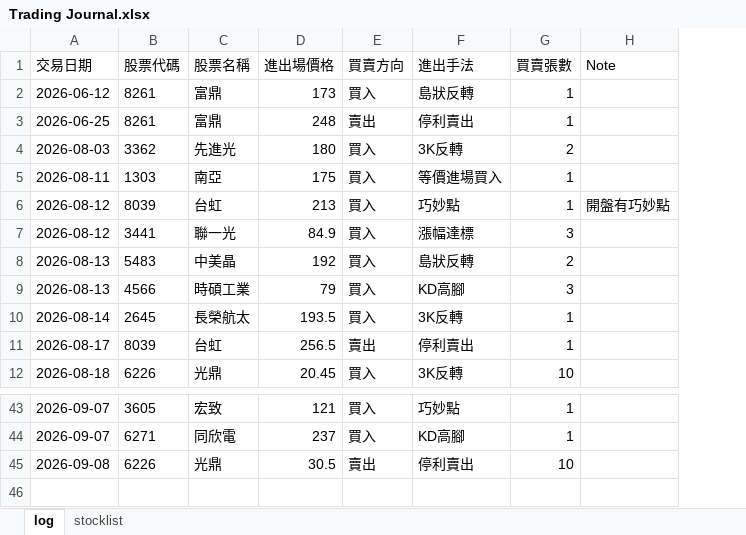
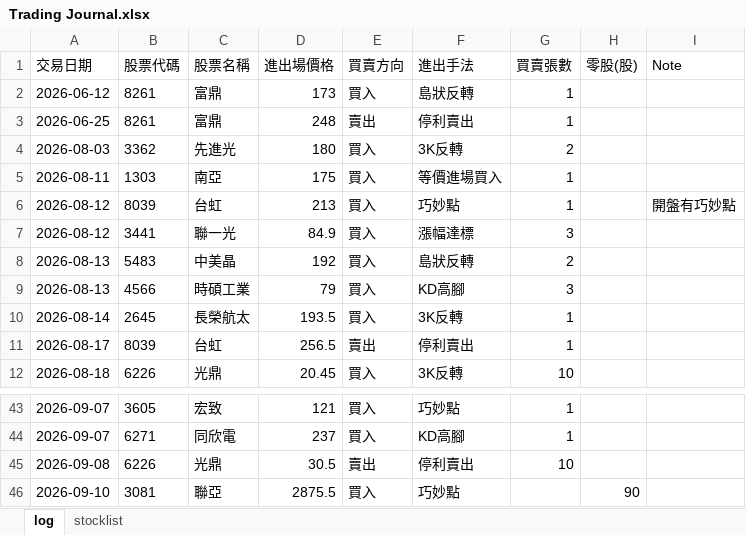
Before and after one commit to henglunlin/stock-scanner-FUBAN, an Excel workbook: Trading Journal.xlsx, sheet log, drawn as a sheet; only a part is shown, gaps mark what is left out; values as stored, in another font and other column widths than the file's, no borders; the diff names each change by its address in the sheet, - before the commit and + after, or states it on an @@ line.

Commit message:
Update Trading Journal.xlsx 2026-09-10 10:37:00

```diff
--- a/Trading Journal.xlsx (sheet log)
+++ b/Trading Journal.xlsx (sheet log)
+column H (零股(股)), empty
+row 46: 2026-09-10 | 3081 | 聯亞 | 2875.5 | 買入 | 巧妙點 |  | 90
```
